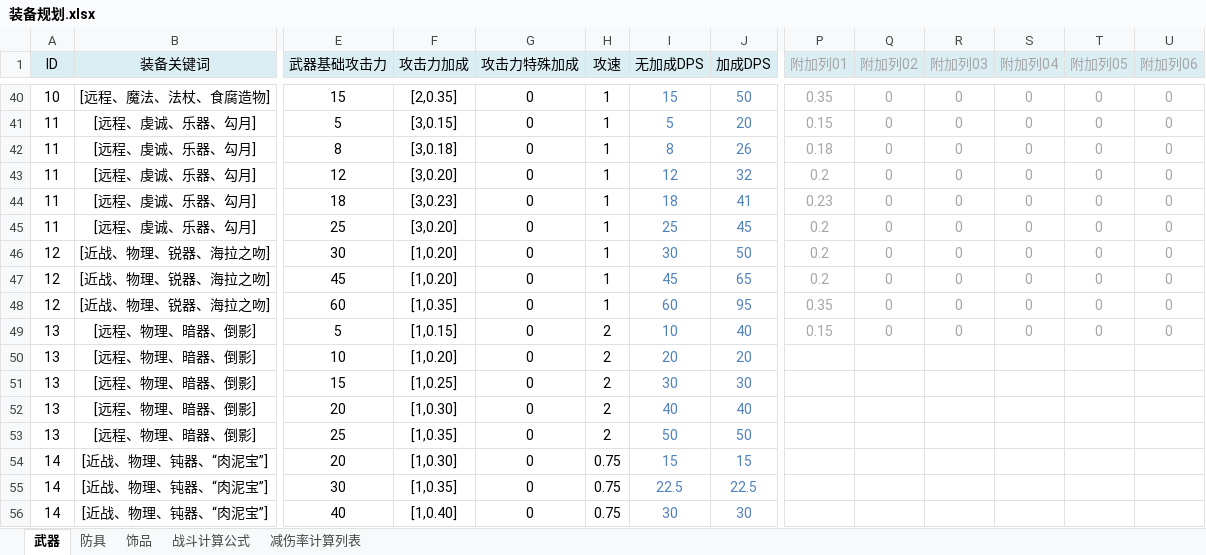
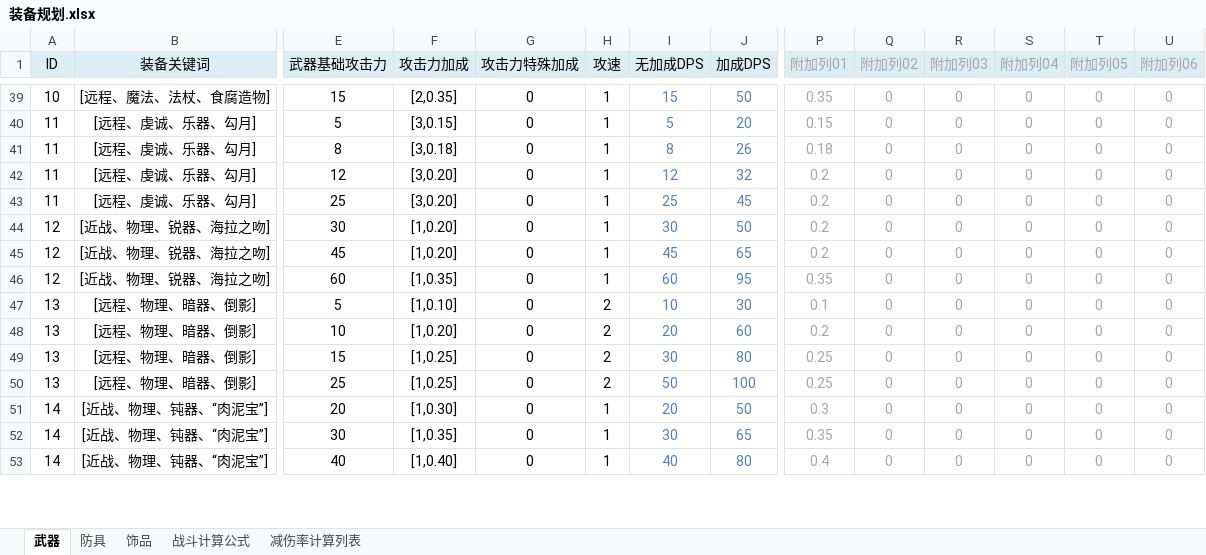
Before and after one commit to NingXingX/Qiangzi_Unity, an Excel workbook: Assets/DesignDocument/装备规划.xlsx, sheet 武器, drawn as a sheet; only a part is shown, gaps mark what is left out; values as stored, in another font and other column widths than the file's, no borders; removed rows and columns are numbered as before the commit, all else as after; rows hold the shown columns only; the diff covers the shown part only; the diff names each change by its address in the sheet, - before the commit and + after, or states it on an @@ line.

```diff
--- a/Assets/DesignDocument/装备规划.xlsx (sheet 武器)
+++ b/Assets/DesignDocument/装备规划.xlsx (sheet 武器)
-row 44: 11 | [远程、虔诚、乐器、勾月] | 18 | [3,0.23] | 0 | 1 | 18 | 41 | 0.23 | 0 | 0 | 0 | 0 | 0
-F47 (攻击力加成): [1,0.15]
+F47 (攻击力加成): [1,0.10]
-J47 (加成DPS): 40
+J47 (加成DPS): 30
-P47 (附加列01): 0.15
+P47 (附加列01): 0.1
-J48 (加成DPS): 20
+J48 (加成DPS): 60
-P48 (附加列01): (empty)
+P48 (附加列01): 0.2
-Q48:Q49 (附加列02): (empty)
+Q48:Q49 (附加列02): 0
-R48:R49 (附加列03): (empty)
+R48:R49 (附加列03): 0
-S48:S49 (附加列04): (empty)
+S48:S49 (附加列04): 0
-T48:T49 (附加列05): (empty)
+T48:T49 (附加列05): 0
-U48:U49 (附加列06): (empty)
+U48:U49 (附加列06): 0
-J49 (加成DPS): 30
+J49 (加成DPS): 80
-P49 (附加列01): (empty)
+P49 (附加列01): 0.25
-row 52: 13 | [远程、物理、暗器、倒影] | 20 | [1,0.30] | 0 | 2 | 40 | 40
-F50 (攻击力加成): [1,0.35]
+F50 (攻击力加成): [1,0.25]
-J50 (加成DPS): 50
+J50 (加成DPS): 100
-P50 (附加列01): (empty)
+P50 (附加列01): 0.25
-Q50:Q53 (附加列02): (empty)
+Q50:Q53 (附加列02): 0
-R50:R53 (附加列03): (empty)
+R50:R53 (附加列03): 0
-S50:S53 (附加列04): (empty)
+S50:S53 (附加列04): 0
-T50:T53 (附加列05): (empty)
+T50:T53 (附加列05): 0
-U50:U53 (附加列06): (empty)
+U50:U53 (附加列06): 0
-H51:H53 (攻速): 0.75
+H51:H53 (攻速): 1
-I51 (无加成DPS): 15
+I51 (无加成DPS): 20
-J51 (加成DPS): 15
+J51 (加成DPS): 50
-P51 (附加列01): (empty)
+P51 (附加列01): 0.3
-I52 (无加成DPS): 22.5
+I52 (无加成DPS): 30
-J52 (加成DPS): 22.5
+J52 (加成DPS): 65
-P52 (附加列01): (empty)
+P52 (附加列01): 0.35
-I53 (无加成DPS): 30
+I53 (无加成DPS): 40
-J53 (加成DPS): 30
+J53 (加成DPS): 80
-P53 (附加列01): (empty)
+P53 (附加列01): 0.4
```
Also changed, not shown: 83 added rows and 1 removed row elsewhere in this sheet, formulas that keep their value, Assets/DesignDocument/职业规划.xlsx, 7 other files.
